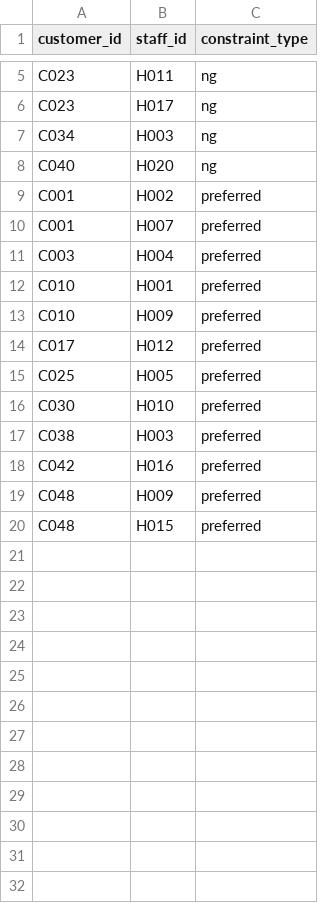
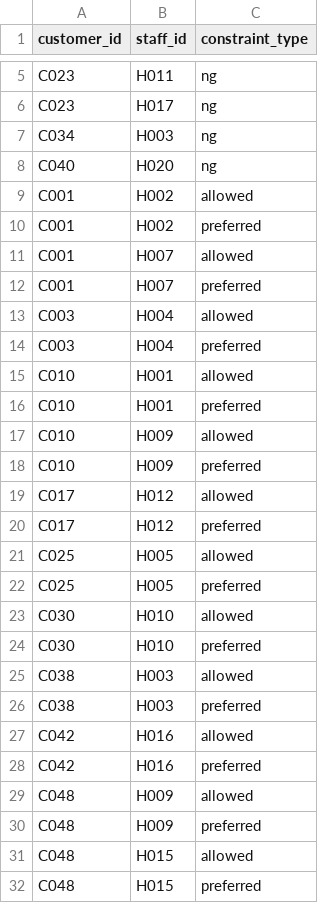
Before and after one commit to yasushihonda-acg/visitcare-shift-optimizer, a CSV file: seed/data/customer-staff-constraints.csv, drawn as a sheet; only a part is shown, gaps mark what is left out; the diff names each change by its address in the sheet, - before the commit and + after, or states it on an @@ line.

```diff
--- a/seed/data/customer-staff-constraints.csv
+++ b/seed/data/customer-staff-constraints.csv
+row 9: C001 | H002 | allowed
+row 11: C001 | H007 | allowed
+row 13: C003 | H004 | allowed
+row 15: C010 | H001 | allowed
+row 17: C010 | H009 | allowed
+row 19: C017 | H012 | allowed
+row 21: C025 | H005 | allowed
+row 23: C030 | H010 | allowed
+row 25: C038 | H003 | allowed
+row 27: C042 | H016 | allowed
+row 29: C048 | H009 | allowed
+row 31: C048 | H015 | allowed
```
Also changed, not shown: 3 other files.
